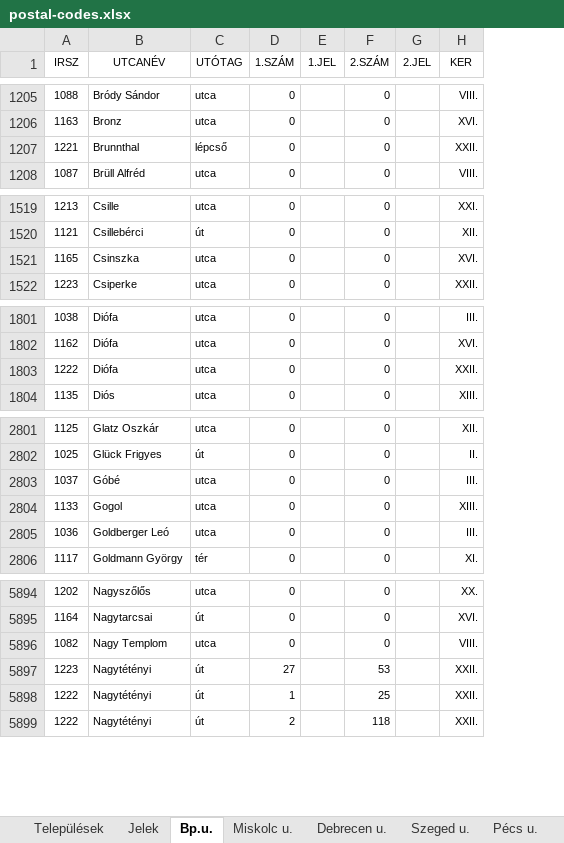
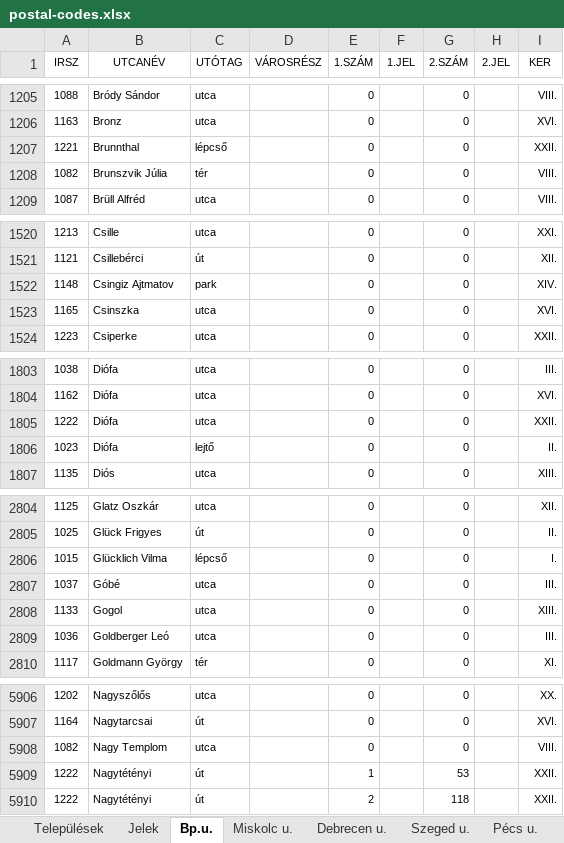
Before and after one commit to pbakondy/hu-postal-codes, an Excel workbook: postal-codes.xlsx, sheet Bp.u., drawn as a sheet; only a part is shown, gaps mark what is left out; values as stored, in another font and other column widths than the file's, no borders; removed rows and columns are numbered as before the commit, all else as after; the diff covers the shown part only; the diff names each change by its address in the sheet, - before the commit and + after, or states it on an @@ line.

```diff
--- a/postal-codes.xlsx (sheet Bp.u.)
+++ b/postal-codes.xlsx (sheet Bp.u.)
+column D (VÁROSRÉSZ), empty
+row 1208: 1082 | Brunszvik Júlia | tér |  | 0 |  | 0 |  | VIII.
+row 1522: 1148 | Csingiz Ajtmatov | park |  | 0 |  | 0 |  | XIV.
+row 1806: 1023 | Diófa | lejtő |  | 0 |  | 0 |  | II.
+row 2806: 1015 | Glücklich Vilma | lépcső |  | 0 |  | 0 |  | I.
-row 5897: 1223 | Nagytétényi | út | 27 |  | 53 |  | XXII.
-G5909 (2.SZÁM): 25
+G5909 (2.SZÁM): 53
```
Also changed, not shown: 11 added rows, 1 removed row, 32 moved rows and 14 edited cells elsewhere in this sheet, sheet Debrecen u., sheet Szeged u., sheet Pécs u., sheet Győr u., sheet Miskolc u., sheet Települések, 1 more sheet, 9 other files.
